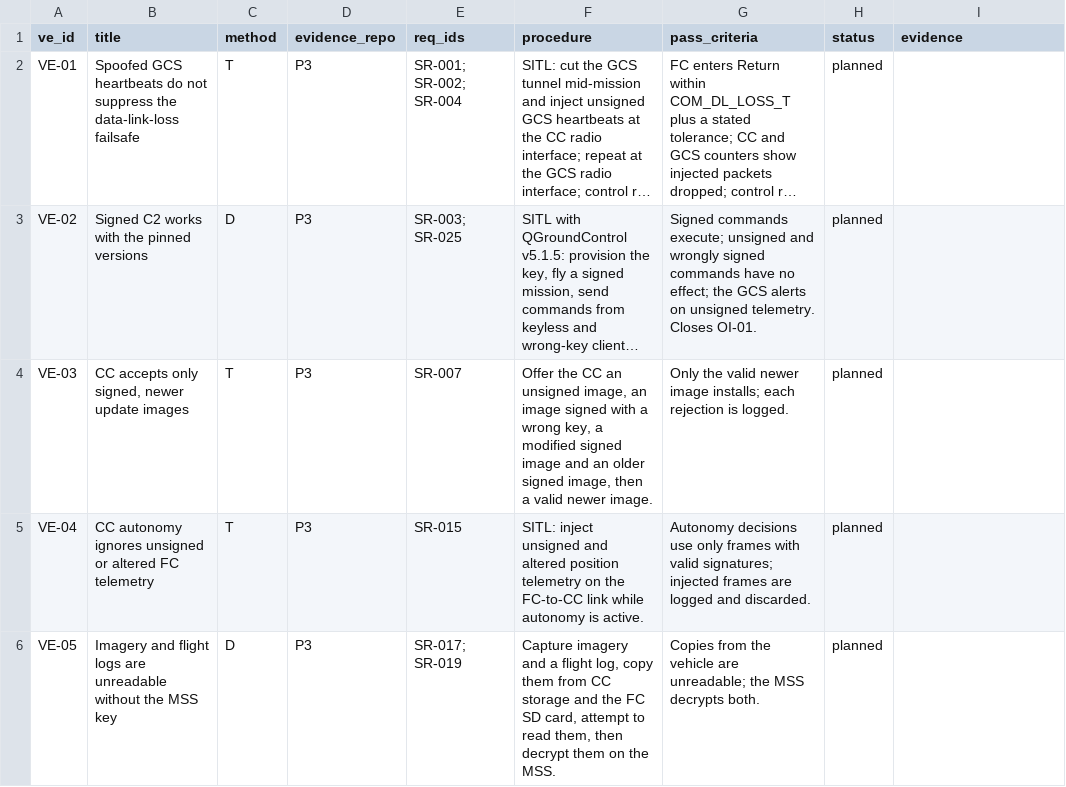
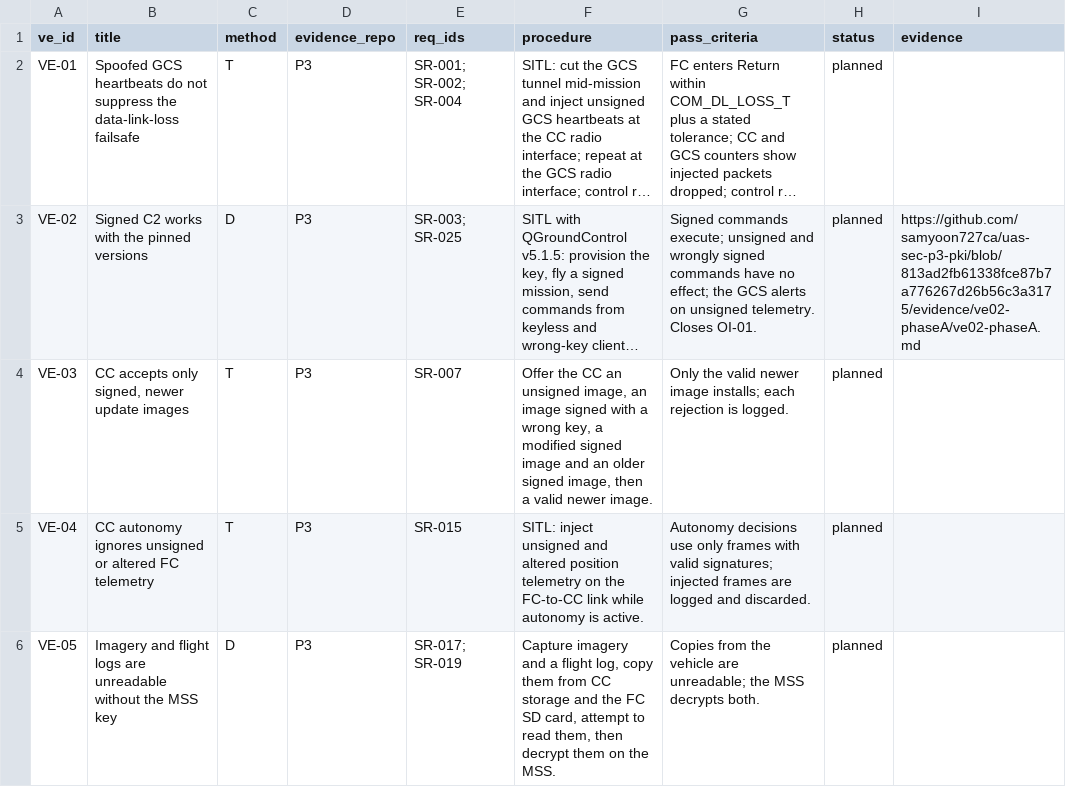
Before and after one commit to samyoon727ca/uas-sec-p1-architecture, a CSV file: data/verification.csv, drawn as a sheet; only a part is shown; long unchanged cells end in …; the diff names each change by its address in the sheet, - before the commit and + after, or states it on an @@ line.

```diff
--- a/data/verification.csv
+++ b/data/verification.csv
-I3 (evidence): (empty)
+I3 (evidence): https://github.com/samyoon727ca/uas-sec-p3-pki/blob/813ad2fb61338fce87b7a776267d26b56c3a3175/evidence/ve02-phaseA/ve02-phaseA.md
```
Also changed, not shown: 2 other files.
